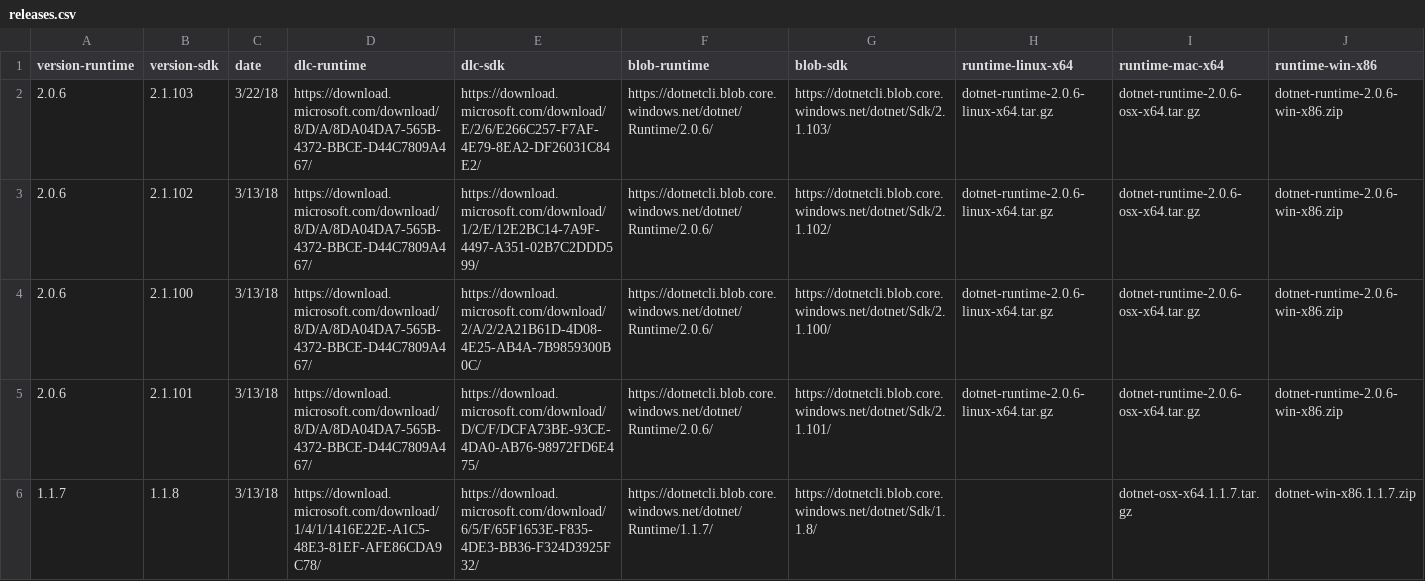
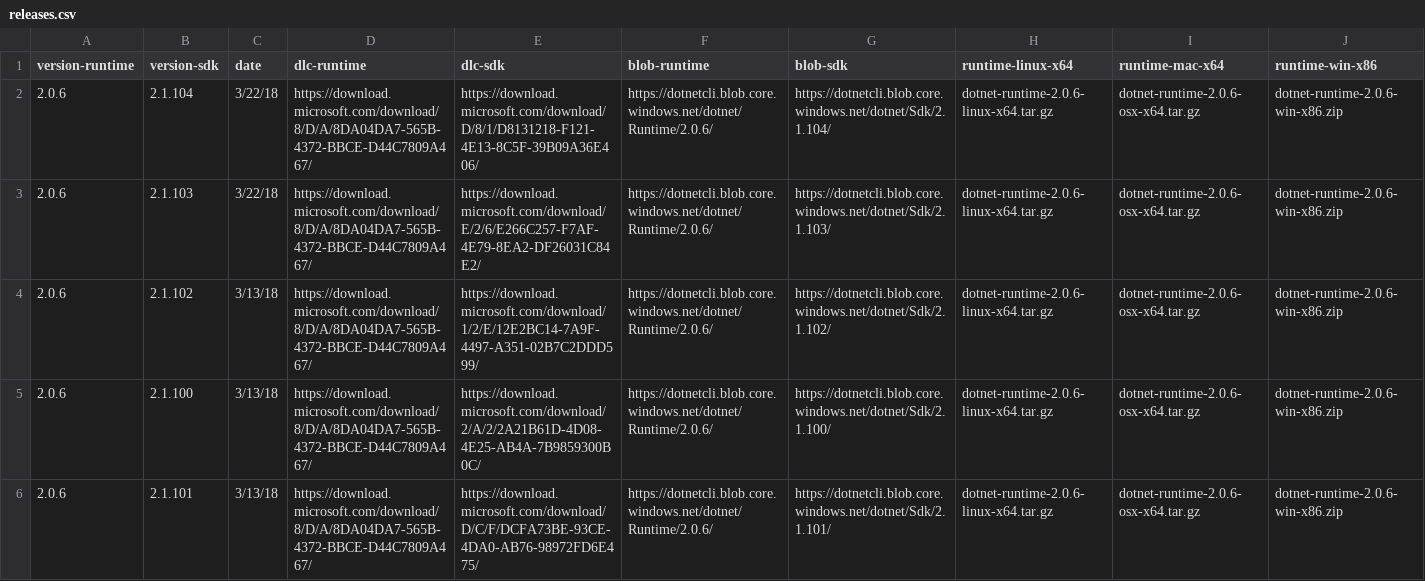
Before and after one commit to dotnet/core, a CSV file: release-notes/releases.csv, drawn as a sheet; only a part is shown; the shorter side is filled out with more unchanged rows; rows hold the shown columns only; the diff names each change by its address in the sheet, - before the commit and + after, or states it on an @@ line.

```diff
--- a/release-notes/releases.csv
+++ b/release-notes/releases.csv
+row 2: 2.0.6 | 2.1.104 | 3/22/18 | https://download.microsoft.com/download/8/D/A/8DA04DA7-565B-4372-BBCE-D44C7809A467/ | https://download.microsoft.com/download/D/8/1/D8131218-F121-4E13-8C5F-39B09A36E406/ | https://dotnetcli.blob.core.windows.net/dotnet/Runtime/2.0.6/ | https://dotnetcli.blob.core.windows.net/dotnet/Sdk/2.1.104/ | dotnet-runtime-2.0.6-linux-x64.tar.gz | dotnet-runtime-2.0.6-osx-x64.tar.gz | dotnet-runtime-2.0.6-win-x86.zip
```
Also changed, not shown: 2 other files.
